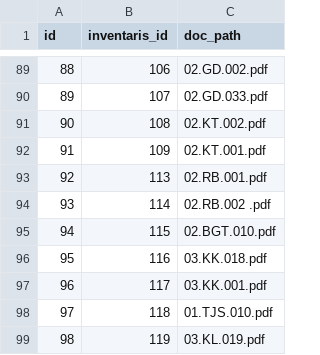
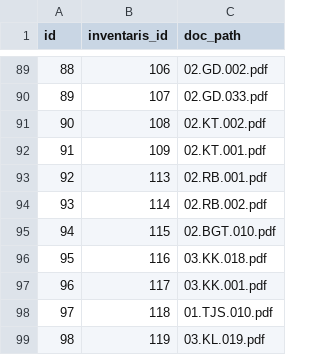
Before and after one commit to rizHarism/gis-bpkad, a CSV file: database/data/sertifikat-seeder.csv, drawn as a sheet; only a part is shown, gaps mark what is left out.

Commit message:
add some file sertifikat

```diff
--- a/database/data/sertifikat-seeder.csv
+++ b/database/data/sertifikat-seeder.csv
@@ -93,3 +93,3 @@
 92,113,02.RB.001.pdf
-93,114,02.RB.002 .pdf
+93,114,02.RB.002.pdf
 94,115,02.BGT.010.pdf
```
Also changed, not shown: 4 other files.
